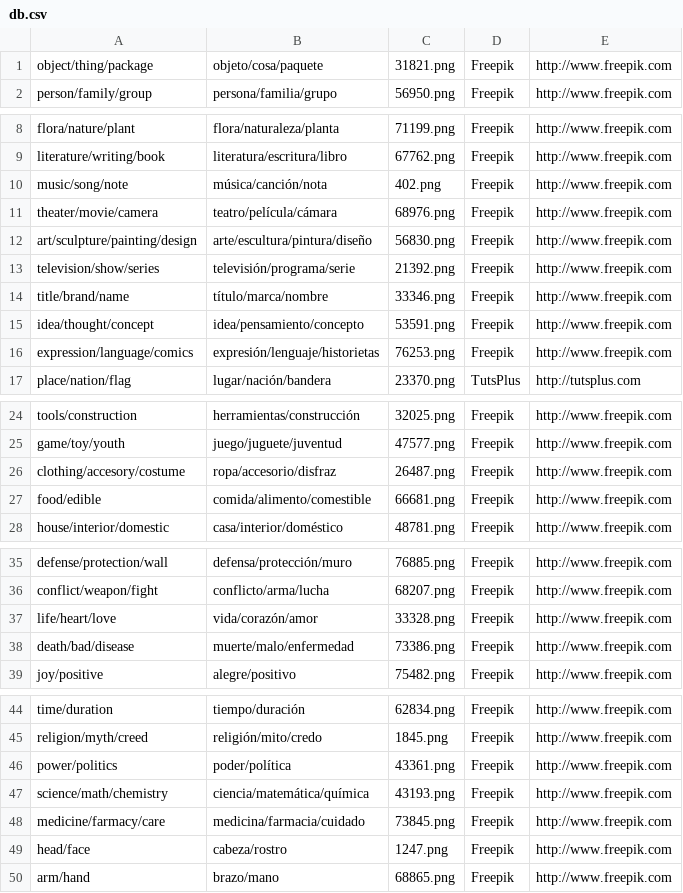
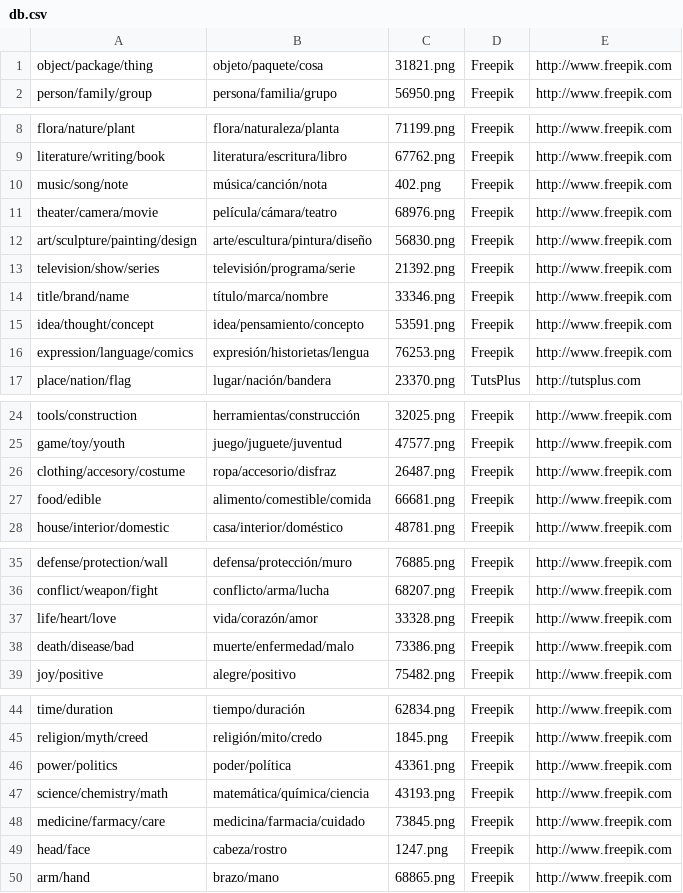
Before and after one commit to seppo0010/notion, a CSV file: db.csv, drawn as a sheet; only a part is shown, gaps mark what is left out; the diff covers the shown part only.

```diff
--- a/db.csv
+++ b/db.csv
@@ -1,2 +1,2 @@
-object/thing/package,objeto/cosa/paquete,31821.png,Freepik,http://www.freepik.com
+object/package/thing,objeto/paquete/cosa,31821.png,Freepik,http://www.freepik.com
 person/family/group,persona/familia/grupo,56950.png,Freepik,http://www.freepik.com
@@ -10,3 +10,3 @@ literature/writing/book,literatura/escritura/libro,67762.png,Freepik,http://www.
 music/song/note,música/canción/nota,402.png,Freepik,http://www.freepik.com
-theater/movie/camera,teatro/película/cámara,68976.png,Freepik,http://www.freepik.com
+theater/camera/movie,película/cámara/teatro,68976.png,Freepik,http://www.freepik.com
 art/sculpture/painting/design,arte/escultura/pintura/diseño,56830.png,Freepik,http://www.freepik.com
@@ -15,3 +15,3 @@ title/brand/name,título/marca/nombre,33346.png,Freepik,http://www.freepik.com
 idea/thought/concept,idea/pensamiento/concepto,53591.png,Freepik,http://www.freepik.com
-expression/language/comics,expresión/lenguaje/historietas,76253.png,Freepik,http://www.freepik.com
+expression/language/comics,expresión/historietas/lengua,76253.png,Freepik,http://www.freepik.com
 place/nation/flag,lugar/nación/bandera,23370.png,TutsPlus,http://tutsplus.com
@@ -26,3 +26,3 @@ game/toy/youth,juego/juguete/juventud,47577.png,Freepik,http://www.freepik.com
 clothing/accesory/costume,ropa/accesorio/disfraz,26487.png,Freepik,http://www.freepik.com
-food/edible,comida/alimento/comestible,66681.png,Freepik,http://www.freepik.com
+food/edible,alimento/comestible/comida,66681.png,Freepik,http://www.freepik.com
 house/interior/domestic,casa/interior/doméstico,48781.png,Freepik,http://www.freepik.com
@@ -37,3 +37,3 @@ conflict/weapon/fight,conflicto/arma/lucha,68207.png,Freepik,http://www.freepik.
 life/heart/love,vida/corazón/amor,33328.png,Freepik,http://www.freepik.com
-death/bad/disease,muerte/malo/enfermedad,73386.png,Freepik,http://www.freepik.com
+death/disease/bad,muerte/enfermedad/malo,73386.png,Freepik,http://www.freepik.com
 joy/positive,alegre/positivo,75482.png,Freepik,http://www.freepik.com
@@ -46,3 +46,3 @@ religion/myth/creed,religión/mito/credo,1845.png,Freepik,http://www.freepik.com
 power/politics,poder/política,43361.png,Freepik,http://www.freepik.com
-science/math/chemistry,ciencia/matemática/química,43193.png,Freepik,http://www.freepik.com
+science/chemistry/math,matemática/química/ciencia,43193.png,Freepik,http://www.freepik.com
 medicine/farmacy/care,medicina/farmacia/cuidado,73845.png,Freepik,http://www.freepik.com
```
Also changed, not shown: 2 edited cells elsewhere in this file, 1 other file.
